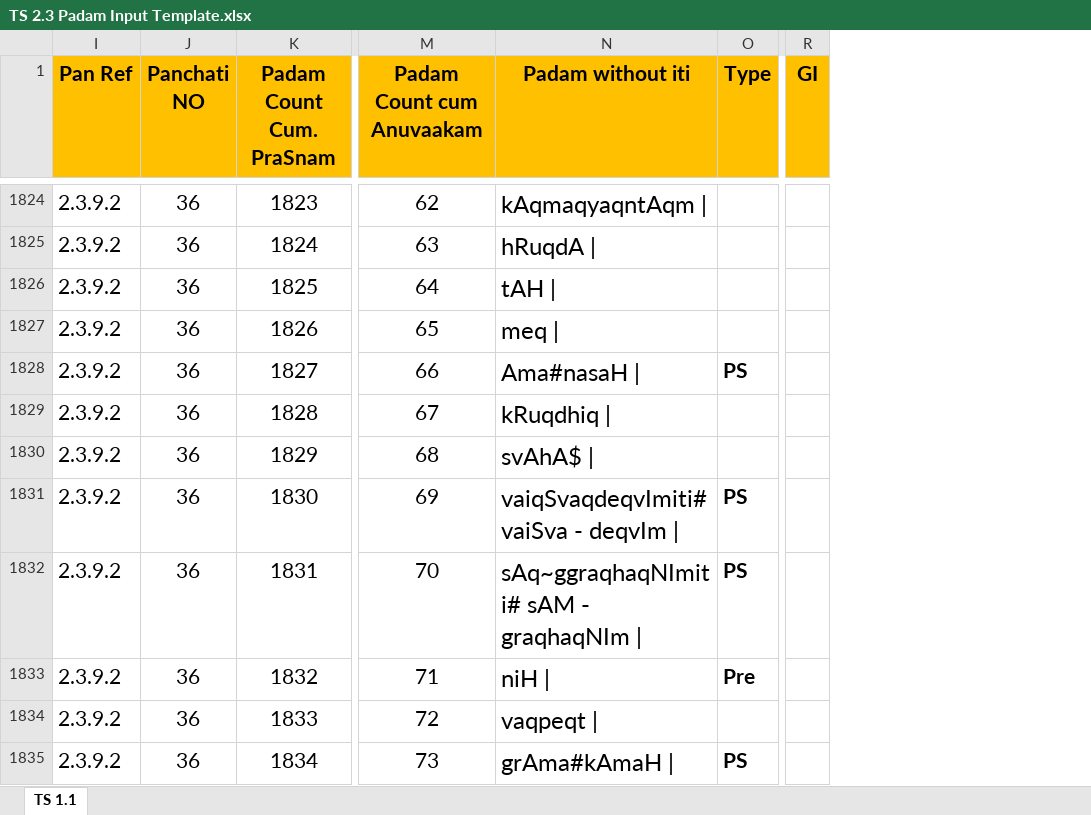
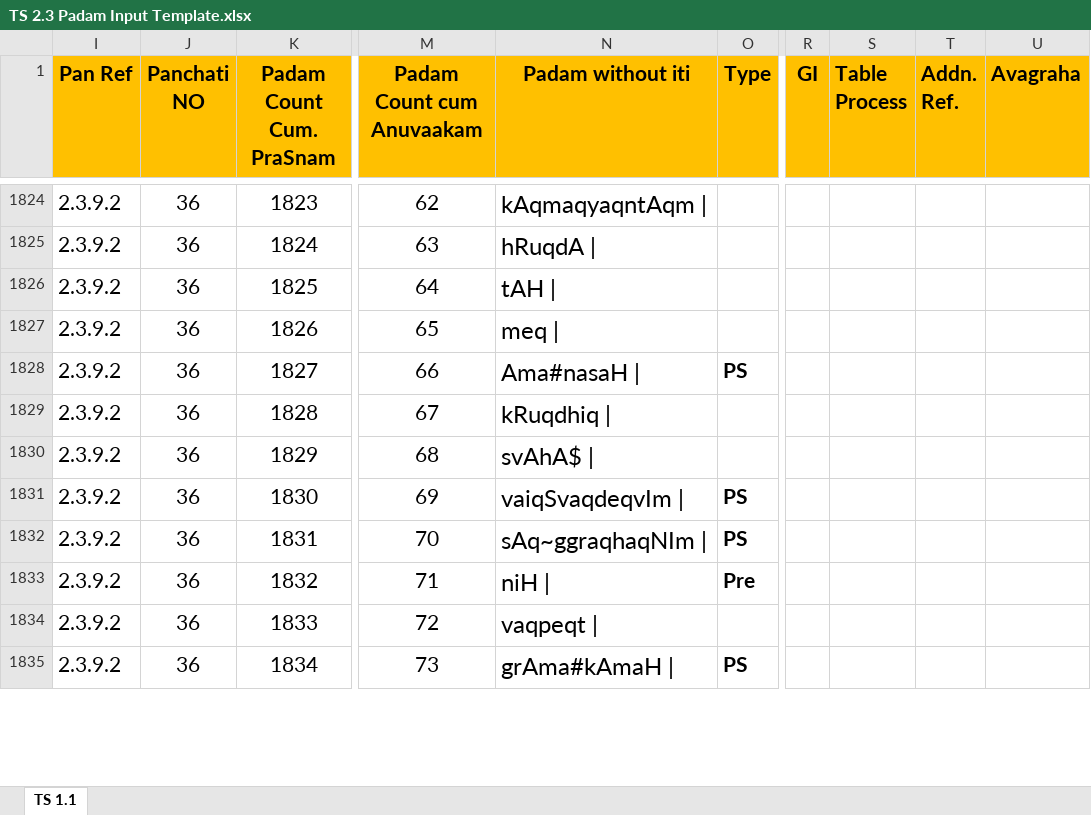
Before and after one commit to KYVeda/texts, an Excel workbook: TS Jatai Working/Raja Files/Padam Inputs/TS 2.3 Padam Input Template.xlsx, sheet TS 1.1, drawn as a sheet; only a part is shown, gaps mark what is left out; values as stored, in another font and other column widths than the file's, no borders; the diff covers the shown part only; the diff names each change by its address in the sheet, - before the commit and + after, or states it on an @@ line.

```diff
--- a/TS Jatai Working/Raja Files/Padam Inputs/TS 2.3 Padam Input Template.xlsx (sheet TS 1.1)
+++ b/TS Jatai Working/Raja Files/Padam Inputs/TS 2.3 Padam Input Template.xlsx (sheet TS 1.1)
@@ column S (Table Process) unhidden, empty @@
@@ column T (Addn. Ref.) unhidden, empty @@
@@ column U (Avagraha) unhidden, empty @@
-N1831 (Padam without iti): vaiqSvaqdeqvImiti# vaiSva - deqvIm |
+N1831 (Padam without iti): vaiqSvaqdeqvIm |
-N1832 (Padam without iti): sAq~ggraqhaqNImiti# sAM - graqhaqNIm |
+N1832 (Padam without iti): sAq~ggraqhaqNIm |
```
Also changed, not shown: 208 edited cells and cell formats elsewhere in this sheet, TS Jatai Working/TTD JatA PaaraayaNam.xlsx, 4 other files.
